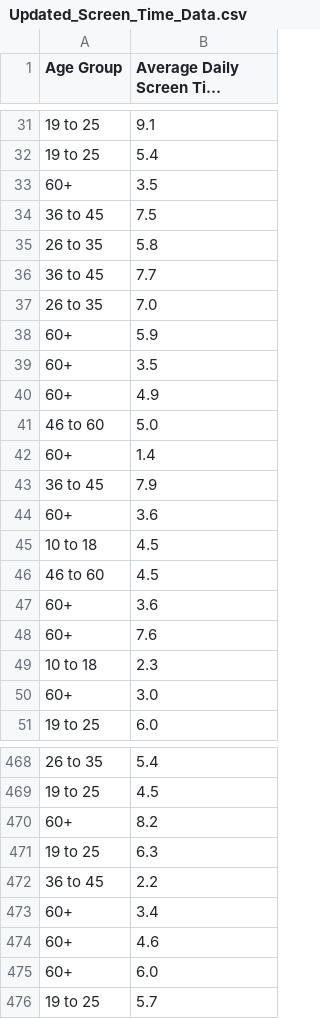
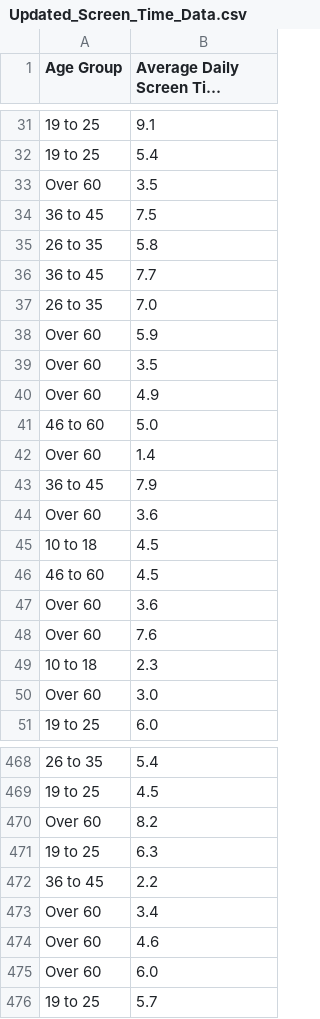
Before and after one commit to ZUCourses/SIA-Public, a CSV file: Updated_Screen_Time_Data.csv, drawn as a sheet; only a part is shown, gaps mark what is left out; long unchanged cells end in …; the diff covers the shown part only; the diff names each change by its address in the sheet, - before the commit and + after, or states it on an @@ line.

```diff
--- a/Updated_Screen_Time_Data.csv
+++ b/Updated_Screen_Time_Data.csv
-A33 (Age Group): 60+
+A33 (Age Group): Over 60
-A38:A40 (Age Group): 60+
+A38:A40 (Age Group): Over 60
-A42 (Age Group): 60+
+A42 (Age Group): Over 60
-A44 (Age Group): 60+
+A44 (Age Group): Over 60
-A47:A48 (Age Group): 60+
+A47:A48 (Age Group): Over 60
-A50 (Age Group): 60+
+A50 (Age Group): Over 60
-A470 (Age Group): 60+
+A470 (Age Group): Over 60
-A473:A475 (Age Group): 60+
+A473:A475 (Age Group): Over 60
```
Also changed, not shown: 157 edited cells elsewhere in this file.
